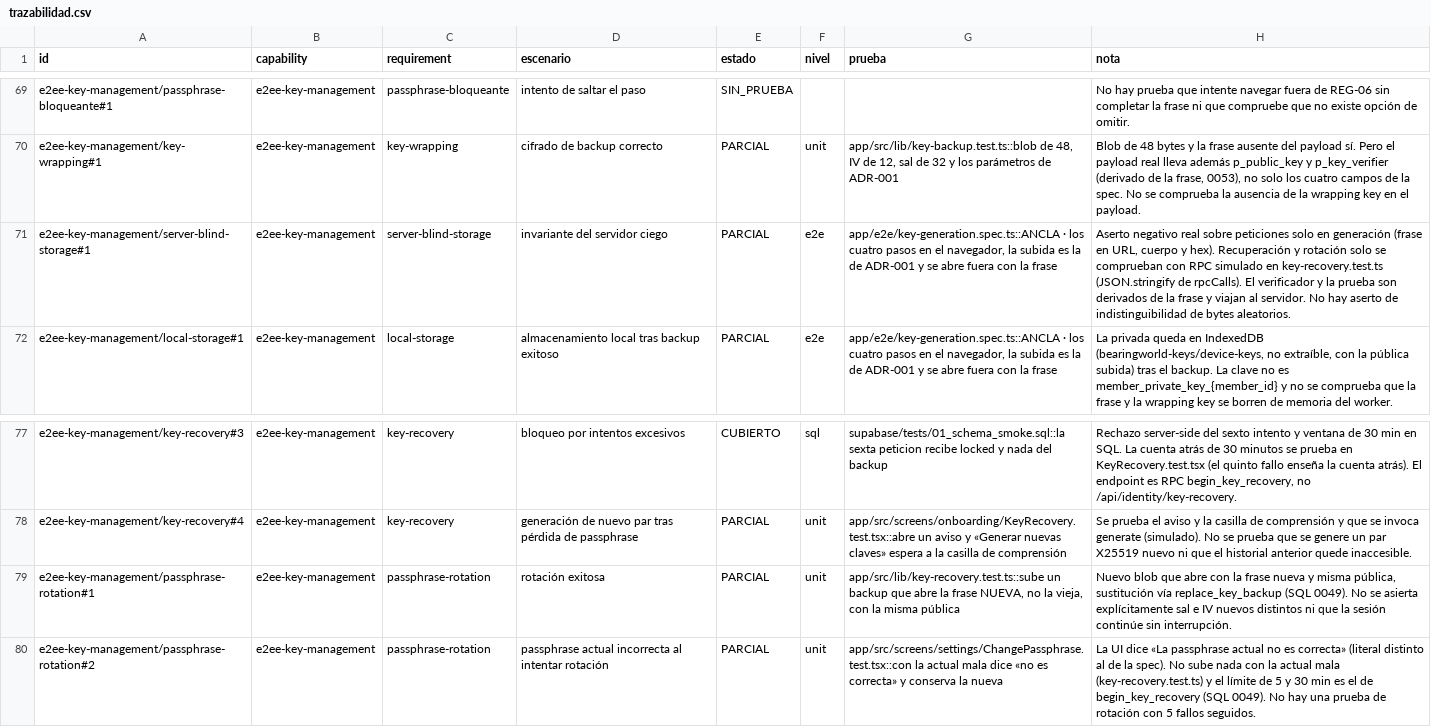
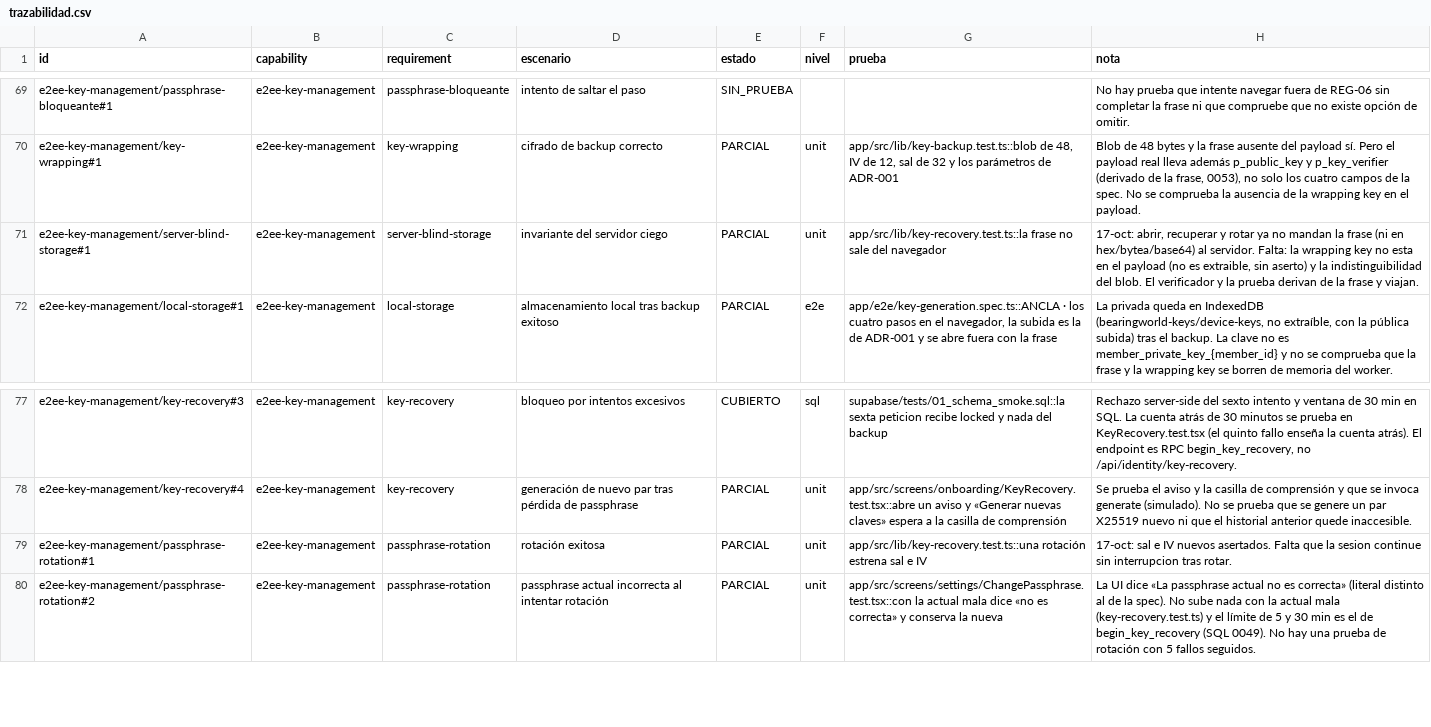
Before and after one commit to aguillensp-sudo/RinWorld.io, a CSV file: openspec/v1/trazabilidad.csv, drawn as a sheet; only a part is shown, gaps mark what is left out.

```diff
--- a/openspec/v1/trazabilidad.csv
+++ b/openspec/v1/trazabilidad.csv
@@ -70,3 +70,3 @@ e2ee-key-management/passphrase-bloqueante#1;e2ee-key-management;passphrase-bloqu
 e2ee-key-management/key-wrapping#1;e2ee-key-management;key-wrapping;cifrado de backup correcto;PARCIAL;unit;app/src/lib/key-backup.test.ts::blob de 48, IV de 12, sal de 32 y los parámetros de ADR-001;Blob de 48 bytes y la frase ausente del payload sí. Pero el payload real lleva además p_public_key y p_key_verifier (derivado de la frase, 0053), no solo los cuatro campos de la spec. No se comprueba la ausencia de la wrapping key en el payload.
-e2ee-key-management/server-blind-storage#1;e2ee-key-management;server-blind-storage;invariante del servidor ciego;PARCIAL;e2e;app/e2e/key-generation.spec.ts::ANCLA · los cuatro pasos en el navegador, la subida es la de ADR-001 y se abre fuera con la frase;Aserto negativo real sobre peticiones solo en generación (frase en URL, cuerpo y hex). Recuperación y rotación solo se comprueban con RPC simulado en key-recovery.test.ts (JSON.stringify de rpcCalls). El verificador y la prueba son derivados de la frase y viajan al servidor. No hay aserto de indistinguibilidad de bytes aleatorios.
+e2ee-key-management/server-blind-storage#1;e2ee-key-management;server-blind-storage;invariante del servidor ciego;PARCIAL;unit;app/src/lib/key-recovery.test.ts::la frase no sale del navegador;17-oct: abrir, recuperar y rotar ya no mandan la frase (ni en hex/bytea/base64) al servidor. Falta: la wrapping key no esta en el payload (no es extraible, sin aserto) y la indistinguibilidad del blob. El verificador y la prueba derivan de la frase y viajan.
 e2ee-key-management/local-storage#1;e2ee-key-management;local-storage;almacenamiento local tras backup exitoso;PARCIAL;e2e;app/e2e/key-generation.spec.ts::ANCLA · los cuatro pasos en el navegador, la subida es la de ADR-001 y se abre fuera con la frase;La privada queda en IndexedDB (bearingworld-keys/device-keys, no extraíble, con la pública subida) tras el backup. La clave no es member_private_key_{member_id} y no se comprueba que la frase y la wrapping key se borren de memoria del worker.
@@ -78,3 +78,3 @@ e2ee-key-management/key-recovery#3;e2ee-key-management;key-recovery;bloqueo por
 e2ee-key-management/key-recovery#4;e2ee-key-management;key-recovery;generación de nuevo par tras pérdida de passphrase;PARCIAL;unit;app/src/screens/onboarding/KeyRecovery.test.tsx::abre un aviso y «Generar nuevas claves» espera a la casilla de comprensión;Se prueba el aviso y la casilla de comprensión y que se invoca generate (simulado). No se prueba que se genere un par X25519 nuevo ni que el historial anterior quede inaccesible.
-e2ee-key-management/passphrase-rotation#1;e2ee-key-management;passphrase-rotation;rotación exitosa;PARCIAL;unit;app/src/lib/key-recovery.test.ts::sube un backup que abre la frase NUEVA, no la vieja, con la misma pública;Nuevo blob que abre con la frase nueva y misma pública, sustitución vía replace_key_backup (SQL 0049). No se asierta explícitamente sal e IV nuevos distintos ni que la sesión continúe sin interrupción.
+e2ee-key-management/passphrase-rotation#1;e2ee-key-management;passphrase-rotation;rotación exitosa;PARCIAL;unit;app/src/lib/key-recovery.test.ts::una rotación estrena sal e IV;17-oct: sal e IV nuevos asertados. Falta que la sesion continue sin interrupcion tras rotar.
 e2ee-key-management/passphrase-rotation#2;e2ee-key-management;passphrase-rotation;passphrase actual incorrecta al intentar rotación;PARCIAL;unit;app/src/screens/settings/ChangePassphrase.test.tsx::con la actual mala dice «no es correcta» y conserva la nueva;La UI dice «La passphrase actual no es correcta» (literal distinto al de la spec). No sube nada con la actual mala (key-recovery.test.ts) y el límite de 5 y 30 min es el de begin_key_recovery (SQL 0049). No hay una prueba de rotación con 5 fallos seguidos.
```
Also changed, not shown: 5 other files.
